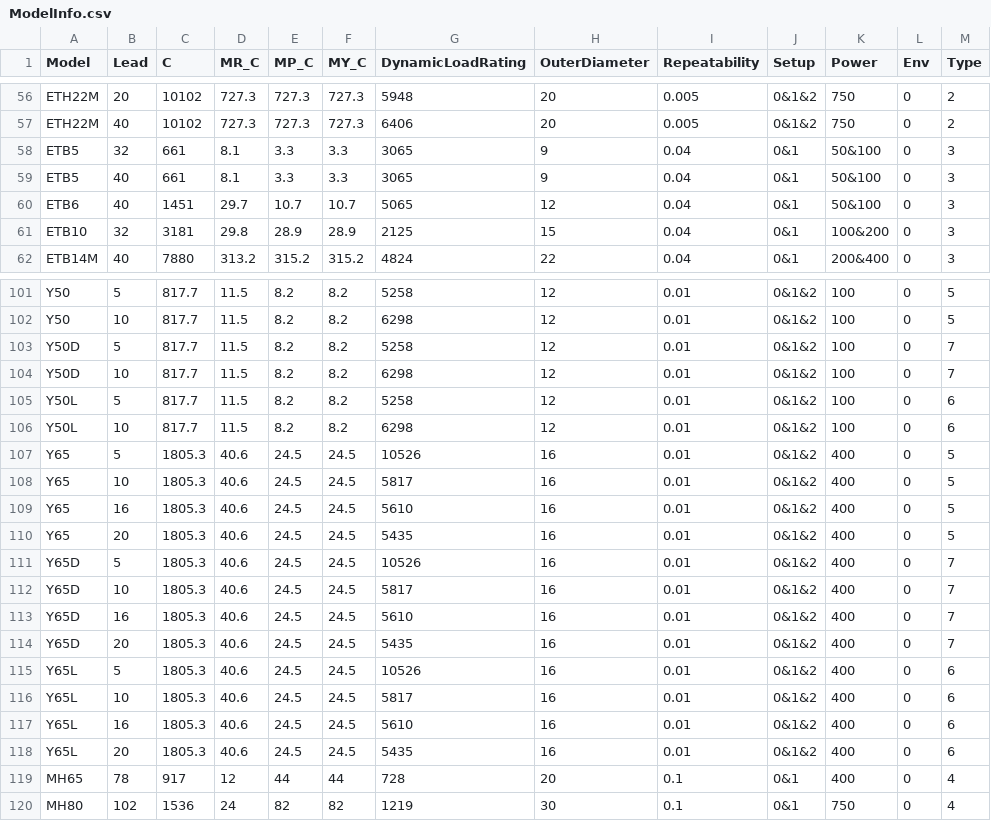
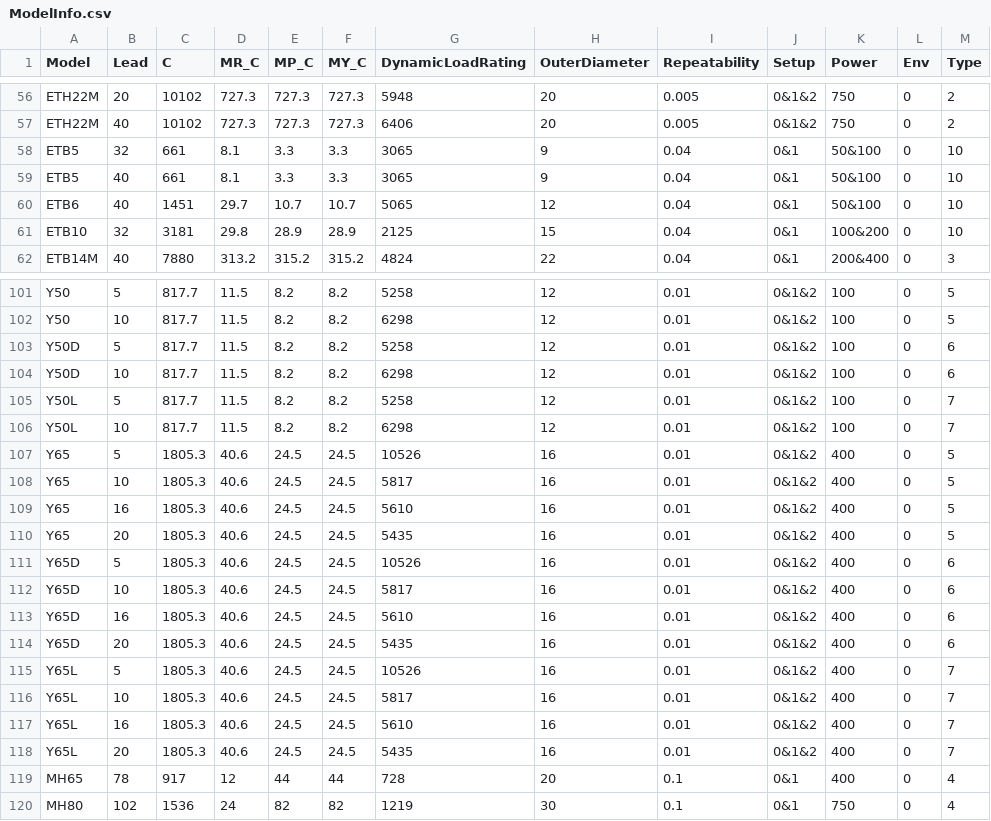
Before and after one commit to robinwu456/SingleAxis_NoMotor_SelectionSoftware, a CSV file: SingleAxis_NoMotor_SelectionSoftware/bin/Debug/PRX/ModelInfo.csv, drawn as a sheet; only a part is shown, gaps mark what is left out; the diff covers the shown part only.

```diff
--- a/SingleAxis_NoMotor_SelectionSoftware/bin/Debug/PRX/ModelInfo.csv
+++ b/SingleAxis_NoMotor_SelectionSoftware/bin/Debug/PRX/ModelInfo.csv
@@ -57,6 +57,6 @@ ETH22M,20,10102,727.3,727.3,727.3,5948,20,0.005,0&1&2,750,0,2
 ETH22M,40,10102,727.3,727.3,727.3,6406,20,0.005,0&1&2,750,0,2
-ETB5,32,661,8.1,3.3,3.3,3065,9,0.04,0&1,50&100,0,3
-ETB5,40,661,8.1,3.3,3.3,3065,9,0.04,0&1,50&100,0,3
-ETB6,40,1451,29.7,10.7,10.7,5065,12,0.04,0&1,50&100,0,3
-ETB10,32,3181,29.8,28.9,28.9,2125,15,0.04,0&1,100&200,0,3
+ETB5,32,661,8.1,3.3,3.3,3065,9,0.04,0&1,50&100,0,10
+ETB5,40,661,8.1,3.3,3.3,3065,9,0.04,0&1,50&100,0,10
+ETB6,40,1451,29.7,10.7,10.7,5065,12,0.04,0&1,50&100,0,10
+ETB10,32,3181,29.8,28.9,28.9,2125,15,0.04,0&1,100&200,0,10
 ETB14M,40,7880,313.2,315.2,315.2,4824,22,0.04,0&1,200&400,0,3
@@ -102,6 +102,6 @@ Y50,5,817.7,11.5,8.2,8.2,5258,12,0.01,0&1&2,100,0,5
 Y50,10,817.7,11.5,8.2,8.2,6298,12,0.01,0&1&2,100,0,5
-Y50D,5,817.7,11.5,8.2,8.2,5258,12,0.01,0&1&2,100,0,7
-Y50D,10,817.7,11.5,8.2,8.2,6298,12,0.01,0&1&2,100,0,7
-Y50L,5,817.7,11.5,8.2,8.2,5258,12,0.01,0&1&2,100,0,6
-Y50L,10,817.7,11.5,8.2,8.2,6298,12,0.01,0&1&2,100,0,6
+Y50D,5,817.7,11.5,8.2,8.2,5258,12,0.01,0&1&2,100,0,6
+Y50D,10,817.7,11.5,8.2,8.2,6298,12,0.01,0&1&2,100,0,6
+Y50L,5,817.7,11.5,8.2,8.2,5258,12,0.01,0&1&2,100,0,7
+Y50L,10,817.7,11.5,8.2,8.2,6298,12,0.01,0&1&2,100,0,7
 Y65,5,1805.3,40.6,24.5,24.5,10526,16,0.01,0&1&2,400,0,5
@@ -110,10 +110,10 @@ Y65,16,1805.3,40.6,24.5,24.5,5610,16,0.01,0&1&2,400,0,5
 Y65,20,1805.3,40.6,24.5,24.5,5435,16,0.01,0&1&2,400,0,5
-Y65D,5,1805.3,40.6,24.5,24.5,10526,16,0.01,0&1&2,400,0,7
-Y65D,10,1805.3,40.6,24.5,24.5,5817,16,0.01,0&1&2,400,0,7
-Y65D,16,1805.3,40.6,24.5,24.5,5610,16,0.01,0&1&2,400,0,7
-Y65D,20,1805.3,40.6,24.5,24.5,5435,16,0.01,0&1&2,400,0,7
-Y65L,5,1805.3,40.6,24.5,24.5,10526,16,0.01,0&1&2,400,0,6
-Y65L,10,1805.3,40.6,24.5,24.5,5817,16,0.01,0&1&2,400,0,6
-Y65L,16,1805.3,40.6,24.5,24.5,5610,16,0.01,0&1&2,400,0,6
-Y65L,20,1805.3,40.6,24.5,24.5,5435,16,0.01,0&1&2,400,0,6
+Y65D,5,1805.3,40.6,24.5,24.5,10526,16,0.01,0&1&2,400,0,6
+Y65D,10,1805.3,40.6,24.5,24.5,5817,16,0.01,0&1&2,400,0,6
+Y65D,16,1805.3,40.6,24.5,24.5,5610,16,0.01,0&1&2,400,0,6
+Y65D,20,1805.3,40.6,24.5,24.5,5435,16,0.01,0&1&2,400,0,6
+Y65L,5,1805.3,40.6,24.5,24.5,10526,16,0.01,0&1&2,400,0,7
+Y65L,10,1805.3,40.6,24.5,24.5,5817,16,0.01,0&1&2,400,0,7
+Y65L,16,1805.3,40.6,24.5,24.5,5610,16,0.01,0&1&2,400,0,7
+Y65L,20,1805.3,40.6,24.5,24.5,5435,16,0.01,0&1&2,400,0,7
 MH65,78,917,12,44,44,728,20,0.1,0&1,400,0,4
```
Also changed, not shown: 4 edited cells elsewhere in this file, SingleAxis_NoMotor_SelectionSoftware/bin/Debug/PRX/MotorInfo.csv.
